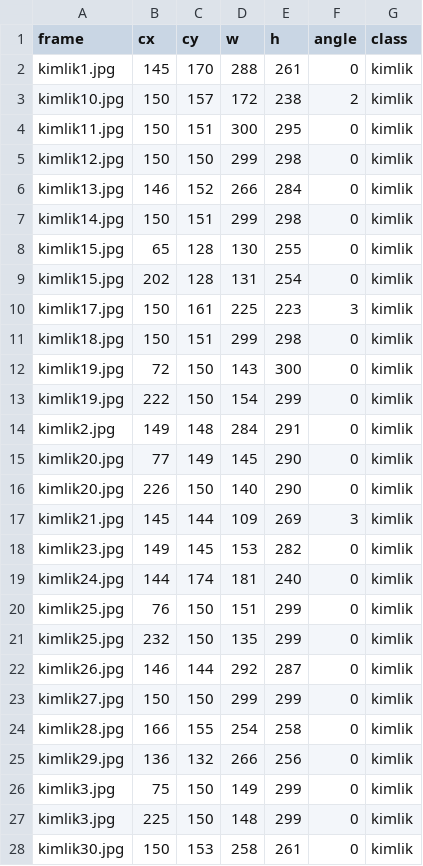
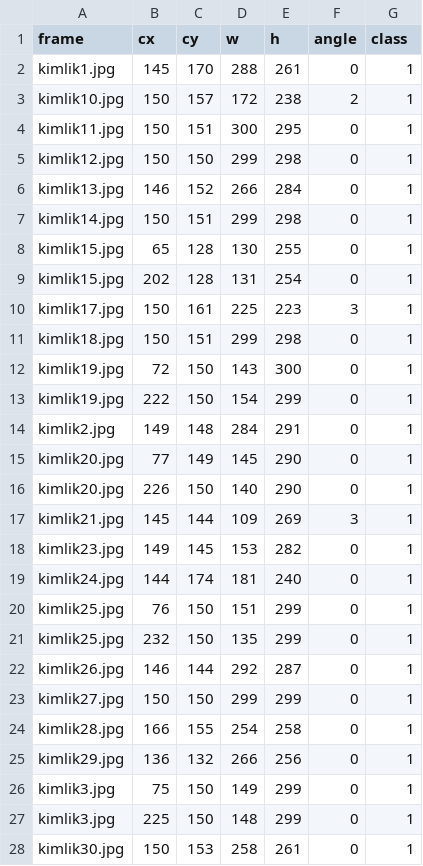
Before and after one commit to handenurc/DRBox_keras, a CSV file: kimlik_labels_sadece_kimlik.csv, drawn as a sheet; only a part is shown; the diff covers the shown part only.

```diff
--- a/kimlik_labels_sadece_kimlik.csv
+++ b/kimlik_labels_sadece_kimlik.csv
@@ -1,28 +1,28 @@
 frame,cx,cy,w,h,angle,class
-kimlik1.jpg,145,170,288,261,0,kimlik
-kimlik10.jpg,150,157,172,238,2,kimlik
-kimlik11.jpg,150,151,300,295,0,kimlik
-kimlik12.jpg,150,150,299,298,0,kimlik
-kimlik13.jpg,146,152,266,284,0,kimlik
-kimlik14.jpg,150,151,299,298,0,kimlik
-kimlik15.jpg,65,128,130,255,0,kimlik
-kimlik15.jpg,202,128,131,254,0,kimlik
-kimlik17.jpg,150,161,225,223,3,kimlik
-kimlik18.jpg,150,151,299,298,0,kimlik
-kimlik19.jpg,72,150,143,300,0,kimlik
-kimlik19.jpg,222,150,154,299,0,kimlik
-kimlik2.jpg,149,148,284,291,0,kimlik
-kimlik20.jpg,77,149,145,290,0,kimlik
-kimlik20.jpg,226,150,140,290,0,kimlik
-kimlik21.jpg,145,144,109,269,3,kimlik
-kimlik23.jpg,149,145,153,282,0,kimlik
-kimlik24.jpg,144,174,181,240,0,kimlik
-kimlik25.jpg,76,150,151,299,0,kimlik
-kimlik25.jpg,232,150,135,299,0,kimlik
-kimlik26.jpg,146,144,292,287,0,kimlik
-kimlik27.jpg,150,150,299,299,0,kimlik
-kimlik28.jpg,166,155,254,258,0,kimlik
-kimlik29.jpg,136,132,266,256,0,kimlik
-kimlik3.jpg,75,150,149,299,0,kimlik
-kimlik3.jpg,225,150,148,299,0,kimlik
-kimlik30.jpg,150,153,258,261,0,kimlik
+kimlik1.jpg,145,170,288,261,0,1
+kimlik10.jpg,150,157,172,238,2,1
+kimlik11.jpg,150,151,300,295,0,1
+kimlik12.jpg,150,150,299,298,0,1
+kimlik13.jpg,146,152,266,284,0,1
+kimlik14.jpg,150,151,299,298,0,1
+kimlik15.jpg,65,128,130,255,0,1
+kimlik15.jpg,202,128,131,254,0,1
+kimlik17.jpg,150,161,225,223,3,1
+kimlik18.jpg,150,151,299,298,0,1
+kimlik19.jpg,72,150,143,300,0,1
+kimlik19.jpg,222,150,154,299,0,1
+kimlik2.jpg,149,148,284,291,0,1
+kimlik20.jpg,77,149,145,290,0,1
+kimlik20.jpg,226,150,140,290,0,1
+kimlik21.jpg,145,144,109,269,3,1
+kimlik23.jpg,149,145,153,282,0,1
+kimlik24.jpg,144,174,181,240,0,1
+kimlik25.jpg,76,150,151,299,0,1
+kimlik25.jpg,232,150,135,299,0,1
+kimlik26.jpg,146,144,292,287,0,1
+kimlik27.jpg,150,150,299,299,0,1
+kimlik28.jpg,166,155,254,258,0,1
+kimlik29.jpg,136,132,266,256,0,1
+kimlik3.jpg,75,150,149,299,0,1
+kimlik3.jpg,225,150,148,299,0,1
+kimlik30.jpg,150,153,258,261,0,1
```
Also changed, not shown: 92 edited cells elsewhere in this file, test_labels.csv, train_labels.csv, 5 other files.
